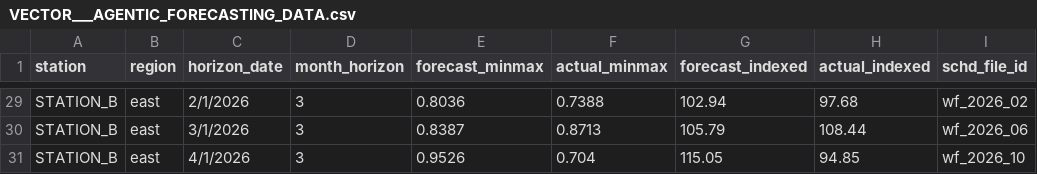
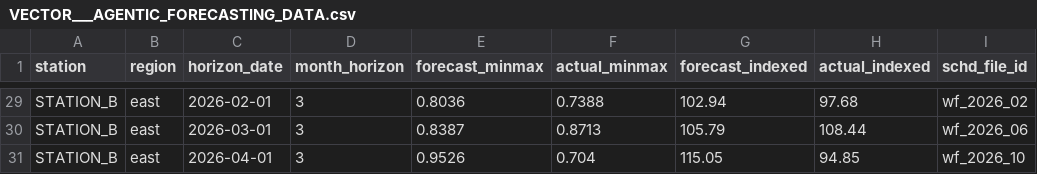
Before and after one commit to MLBgh/agentic-forecasting, a CSV file: implementations/ac_one/VECTOR___AGENTIC_FORECASTING_DATA.csv, drawn as a sheet; only a part is shown, gaps mark what is left out; the diff covers the shown part only; the diff names each change by its address in the sheet, - before the commit and + after, or states it on an @@ line.

Commit message:
change date format back to yyyy-mm-dd

```diff
--- a/implementations/ac_one/VECTOR___AGENTIC_FORECASTING_DATA.csv
+++ b/implementations/ac_one/VECTOR___AGENTIC_FORECASTING_DATA.csv
-C29 (horizon_date): 2/1/2026
+C29 (horizon_date): 2026-02-01
-C30 (horizon_date): 3/1/2026
+C30 (horizon_date): 2026-03-01
-C31 (horizon_date): 4/1/2026
+C31 (horizon_date): 2026-04-01
```
Also changed, not shown: 27 edited cells elsewhere in this file.
